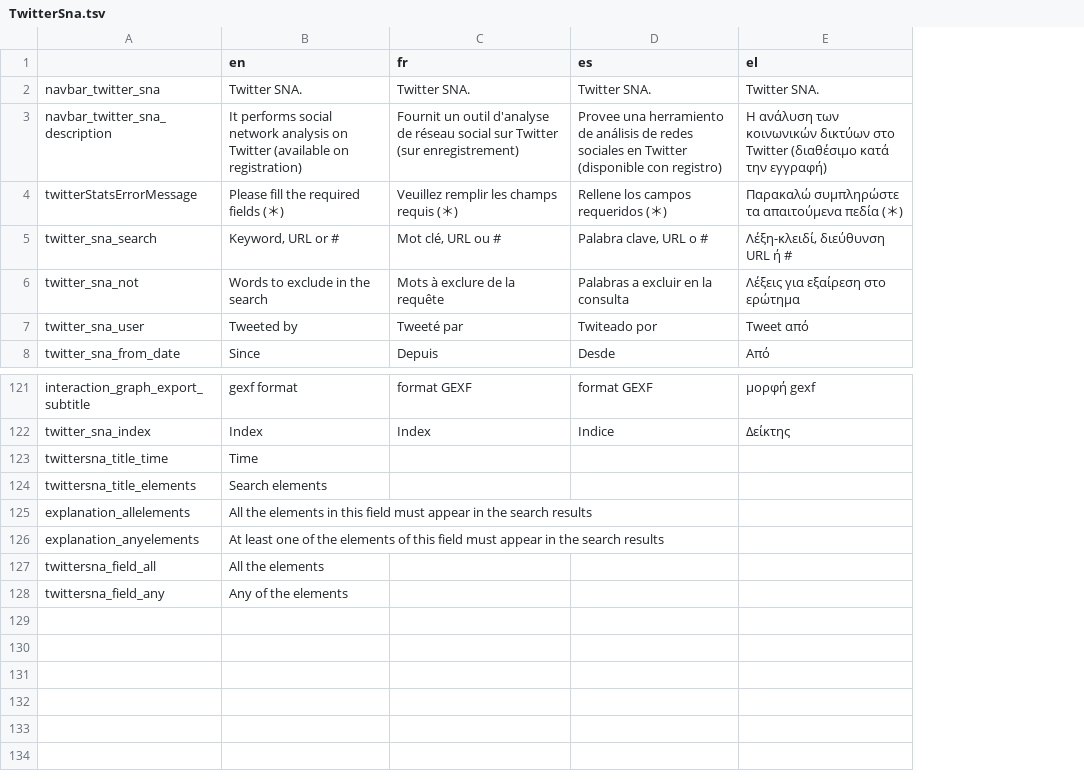
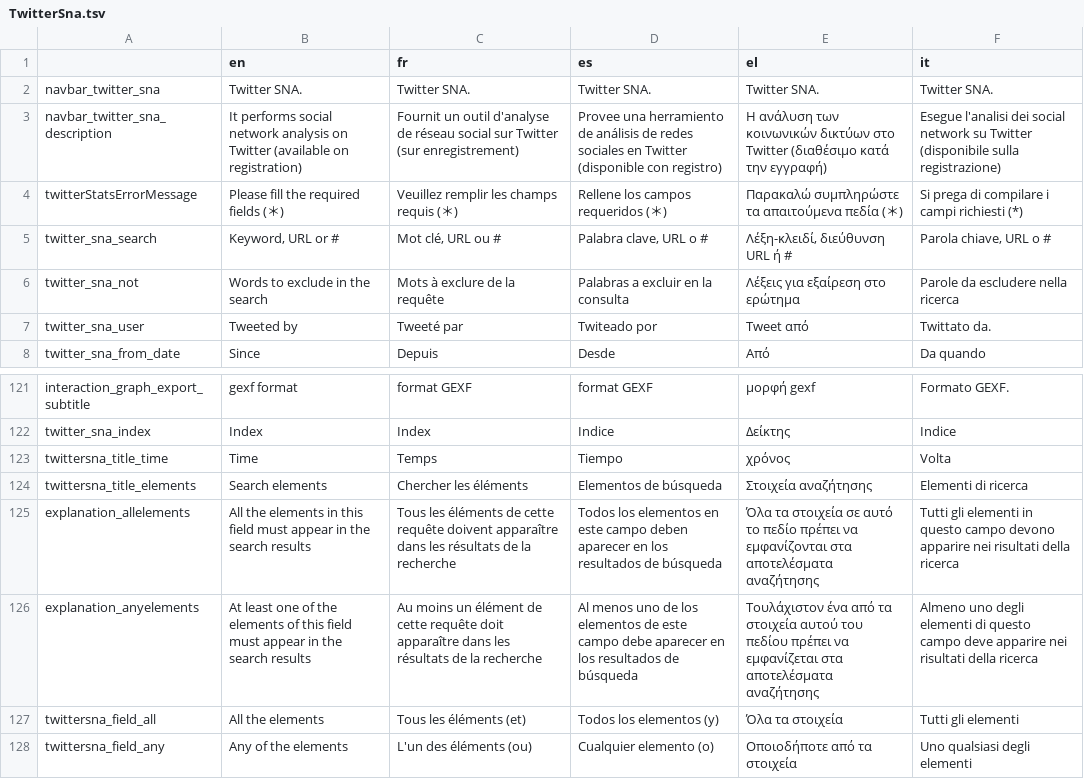
Before and after one commit to AFP-Medialab/TSNA-Translations, a TSV file: components/NavItems/tools/TwitterSna.tsv, drawn as a sheet; only a part is shown, gaps mark what is left out; the diff names each change by its address in the sheet, - before the commit and + after, or states it on an @@ line.

```diff
--- a/components/NavItems/tools/TwitterSna.tsv
+++ b/components/NavItems/tools/TwitterSna.tsv
+column F (it), rows 2-8: Twitter SNA. | Esegue l'analisi dei social network su Twitter (disponibile sulla registrazione) | Si prega di compilare i campi richiesti (*) | Parola chiave, URL o # | Parole da escludere nella ricerca | Twittato da. | Da quando; rows 121-128: Formato GEXF. | Indice | Volta | Elementi di ricerca | Tutti gli elementi in questo campo devono apparire nei risultati della ricerca | Almeno uno degli elementi di questo campo deve apparire nei risultati della ricerca | Tutti gli elementi | Uno qualsiasi degli elementi
-C123 (fr): (empty)
+C123 (fr): Temps
-D123 (es): (empty)
+D123 (es): Tiempo
-E123 (el): (empty)
+E123 (el): χρόνος
-C124 (fr): (empty)
+C124 (fr): Chercher les éléments
-D124 (es): (empty)
+D124 (es): Elementos de búsqueda
-E124 (el): (empty)
+E124 (el): Στοιχεία αναζήτησης
-C125 (fr): (empty)
+C125 (fr): Tous les éléments de cette requête doivent apparaître dans les résultats de la recherche
-D125 (es): (empty)
+D125 (es): Todos los elementos en este campo deben aparecer en los resultados de búsqueda
-E125 (el): (empty)
+E125 (el): Όλα τα στοιχεία σε αυτό το πεδίο πρέπει να εμφανίζονται στα αποτελέσματα αναζήτησης
-C126 (fr): (empty)
+C126 (fr): Au moins un élément de cette requête doit apparaître dans les résultats de la recherche
-D126 (es): (empty)
+D126 (es): Al menos uno de los elementos de este campo debe aparecer en los resultados de búsqueda
-E126 (el): (empty)
+E126 (el): Τουλάχιστον ένα από τα στοιχεία αυτού του πεδίου πρέπει να εμφανίζεται στα αποτελέσματα αναζήτησης
-C127 (fr): (empty)
+C127 (fr): Tous les éléments (et)
-D127 (es): (empty)
+D127 (es): Todos los elementos (y)
-E127 (el): (empty)
+E127 (el): Όλα τα στοιχεία
-C128 (fr): (empty)
+C128 (fr): L'un des éléments (ou)
-D128 (es): (empty)
+D128 (es): Cualquier elemento (o)
-E128 (el): (empty)
+E128 (el): Οποιοδήποτε από τα στοιχεία
```
Also changed, not shown: components/Shared/Authentication.tsv, components/Shared/OnClickInfo.tsv, 14 other files.
